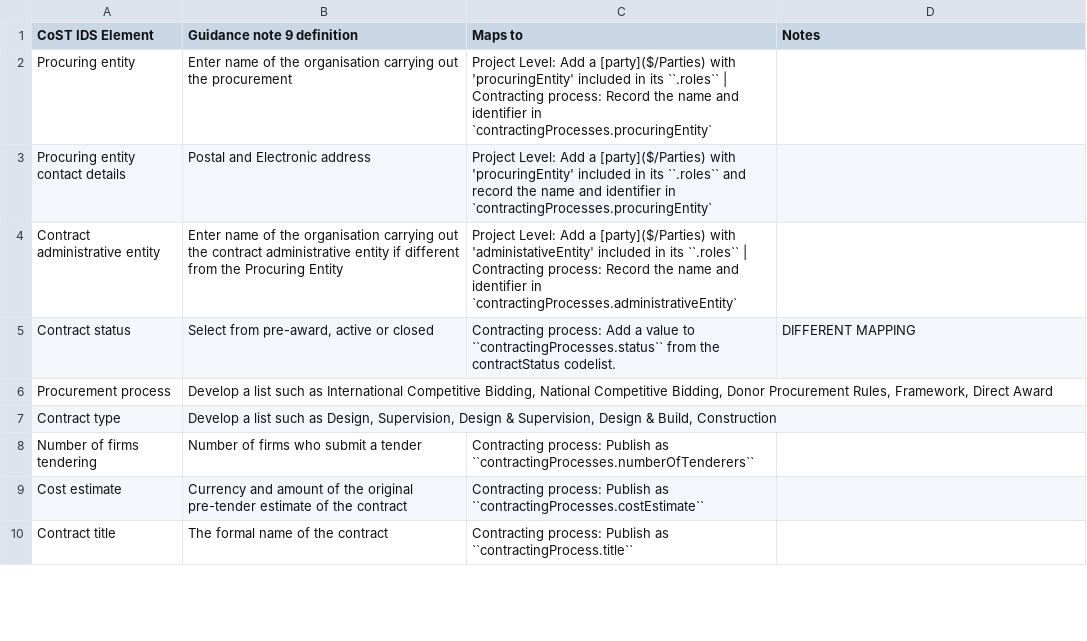
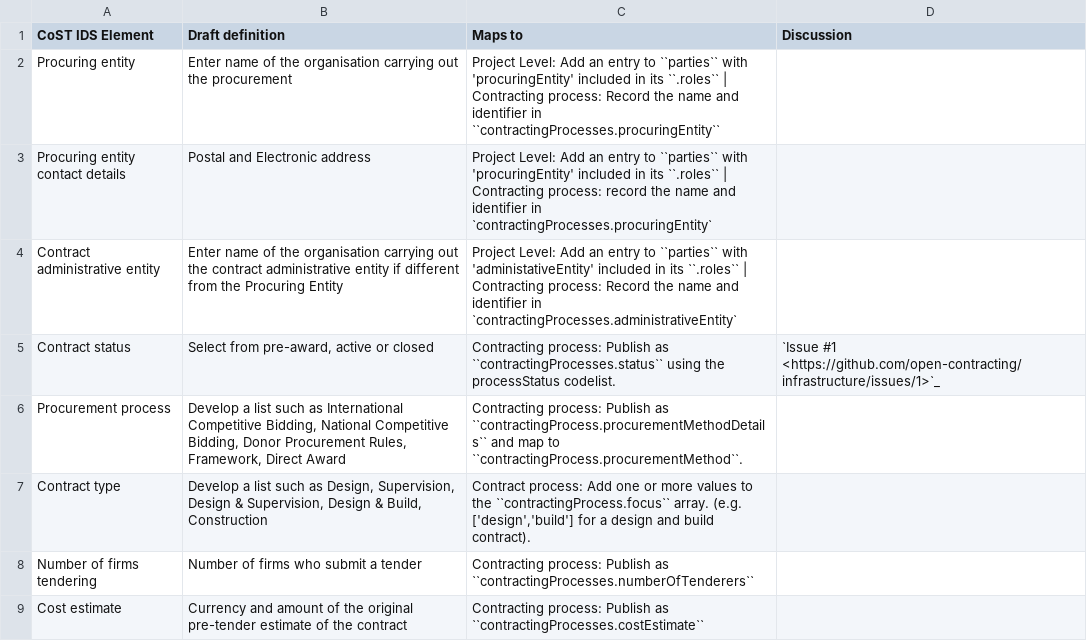
Before and after one commit to open-contracting/infrastructure, a CSV file: mapping/process-level.csv, drawn as a sheet; only a part is shown; the shorter side is filled out with more unchanged rows.

```diff
--- a/mapping/process-level.csv
+++ b/mapping/process-level.csv
@@ -1,8 +1,8 @@
-CoST IDS Element,Guidance note 9 definition,Maps to,Notes
-Procuring entity,Enter name of the organisation carrying out the procurement,Project Level: Add a [party]($/Parties) with 'procuringEntity' included in its ``.roles`` | Contracting process: Record the name and identifier in `contractingProcesses.procuringEntity`,
-Procuring entity contact details,Postal and Electronic address,Project Level: Add a [party]($/Parties) with 'procuringEntity' included in its ``.roles`` and record the name and identifier in `contractingProcesses.procuringEntity`,
-Contract administrative entity,Enter name of the organisation carrying out the contract administrative entity if different from the Procuring Entity,Project Level: Add a [party]($/Parties) with 'administativeEntity' included in its ``.roles`` | Contracting process: Record the name and identifier in `contractingProcesses.administrativeEntity`,
-Contract status,"Select from pre-award, active or closed",Contracting process: Add a value to ``contractingProcesses.status`` from the contractStatus codelist. ,DIFFERENT MAPPING
-Procurement process,"Develop a list such as International Competitive Bidding, National Competitive Bidding, Donor Procurement Rules, Framework, Direct Award",,
-Contract type,"Develop a list such as Design, Supervision, Design & Supervision, Design & Build, Construction",,
+CoST IDS Element,Draft definition,Maps to,Discussion
+Procuring entity,Enter name of the organisation carrying out the procurement,Project Level: Add an entry to ``parties`` with 'procuringEntity' included in its ``.roles`` | Contracting process: Record the name and identifier in ``contractingProcesses.procuringEntity``,
+Procuring entity contact details,Postal and Electronic address,Project Level: Add an entry to ``parties`` with 'procuringEntity' included in its ``.roles`` | Contracting process: record the name and identifier in `contractingProcesses.procuringEntity`,
+Contract administrative entity,Enter name of the organisation carrying out the contract administrative entity if different from the Procuring Entity,Project Level: Add an entry to ``parties`` with 'administativeEntity' included in its ``.roles`` | Contracting process: Record the name and identifier in `contractingProcesses.administrativeEntity`,
+Contract status,"Select from pre-award, active or closed",Contracting process: Publish as ``contractingProcesses.status`` using the processStatus codelist. ,`Issue #1 <https://github.com/open-contracting/infrastructure/issues/1>`_
+Procurement process,"Develop a list such as International Competitive Bidding, National Competitive Bidding, Donor Procurement Rules, Framework, Direct Award",Contracting process: Publish as ``contractingProcess.procurementMethodDetails`` and map to ``contractingProcess.procurementMethod``. ,
+Contract type,"Develop a list such as Design, Supervision, Design & Supervision, Design & Build, Construction","Contract process: Add one or more values to the ``contractingProcess.focus`` array. (e.g. ['design','build'] for a design and build contract).",
 Number of firms tendering,Number of firms who submit a tender,Contracting process: Publish as ``contractingProcesses.numberOfTenderers``,
```
Also changed, not shown: mapping/project-level.csv, 17 other files.
